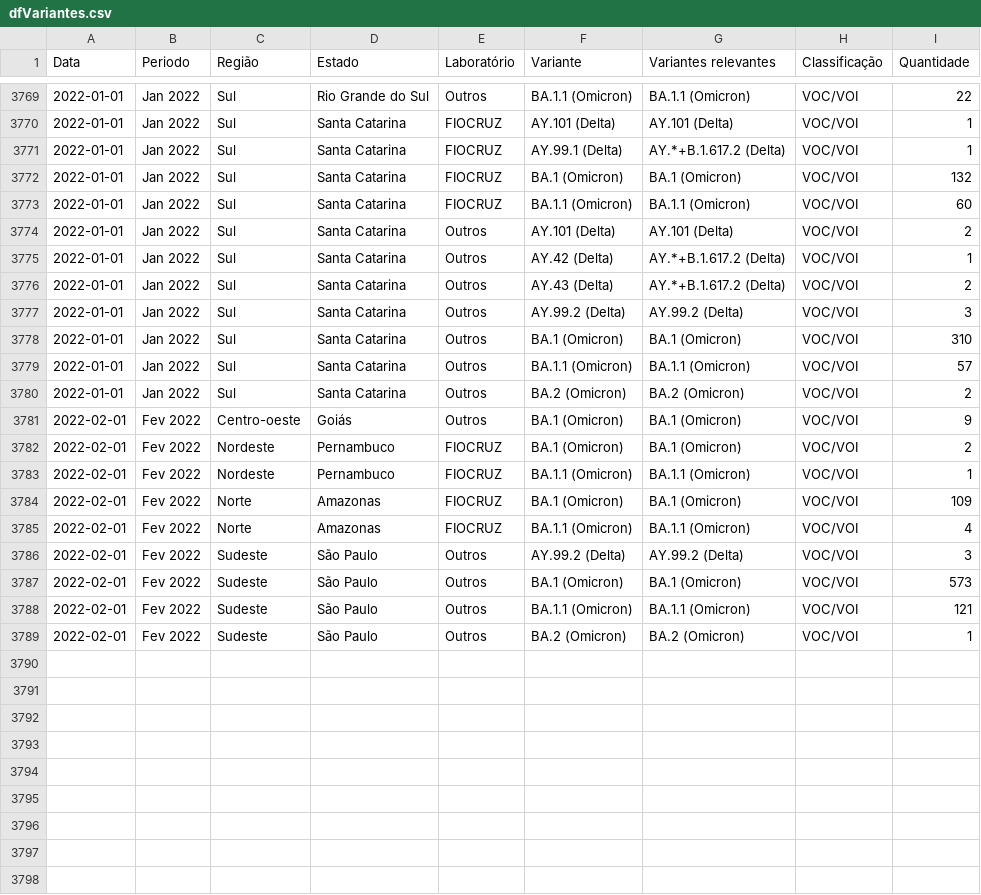
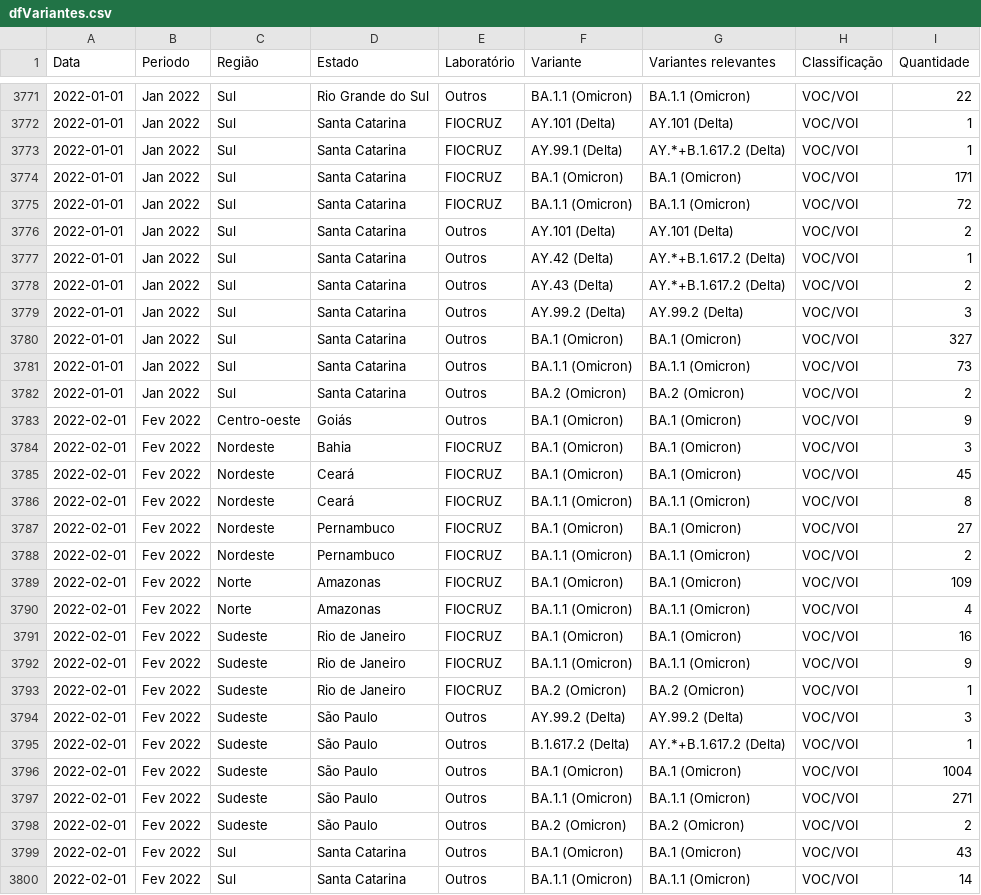
Before and after one commit to vanleiko/RedeGenomica, a CSV file: dfVariantes.csv, drawn as a sheet; only a part is shown, gaps mark what is left out; the diff covers the shown part only.

```diff
--- a/dfVariantes.csv
+++ b/dfVariantes.csv
@@ -3771,4 +3773,4 @@ Data,Periodo,Região,Estado,Laboratório,Variante,Variantes relevantes,Classific
 2022-01-01,Jan 2022,Sul,Santa Catarina,FIOCRUZ,AY.99.1 (Delta),AY.*+B.1.617.2 (Delta),VOC/VOI,1
-2022-01-01,Jan 2022,Sul,Santa Catarina,FIOCRUZ,BA.1 (Omicron),BA.1 (Omicron),VOC/VOI,132
-2022-01-01,Jan 2022,Sul,Santa Catarina,FIOCRUZ,BA.1.1 (Omicron),BA.1.1 (Omicron),VOC/VOI,60
+2022-01-01,Jan 2022,Sul,Santa Catarina,FIOCRUZ,BA.1 (Omicron),BA.1 (Omicron),VOC/VOI,171
+2022-01-01,Jan 2022,Sul,Santa Catarina,FIOCRUZ,BA.1.1 (Omicron),BA.1.1 (Omicron),VOC/VOI,72
 2022-01-01,Jan 2022,Sul,Santa Catarina,Outros,AY.101 (Delta),AY.101 (Delta),VOC/VOI,2
@@ -3777,13 +3779,22 @@ Data,Periodo,Região,Estado,Laboratório,Variante,Variantes relevantes,Classific
 2022-01-01,Jan 2022,Sul,Santa Catarina,Outros,AY.99.2 (Delta),AY.99.2 (Delta),VOC/VOI,3
-2022-01-01,Jan 2022,Sul,Santa Catarina,Outros,BA.1 (Omicron),BA.1 (Omicron),VOC/VOI,310
-2022-01-01,Jan 2022,Sul,Santa Catarina,Outros,BA.1.1 (Omicron),BA.1.1 (Omicron),VOC/VOI,57
+2022-01-01,Jan 2022,Sul,Santa Catarina,Outros,BA.1 (Omicron),BA.1 (Omicron),VOC/VOI,327
+2022-01-01,Jan 2022,Sul,Santa Catarina,Outros,BA.1.1 (Omicron),BA.1.1 (Omicron),VOC/VOI,73
 2022-01-01,Jan 2022,Sul,Santa Catarina,Outros,BA.2 (Omicron),BA.2 (Omicron),VOC/VOI,2
 2022-02-01,Fev 2022,Centro-oeste,Goiás,Outros,BA.1 (Omicron),BA.1 (Omicron),VOC/VOI,9
-2022-02-01,Fev 2022,Nordeste,Pernambuco,FIOCRUZ,BA.1 (Omicron),BA.1 (Omicron),VOC/VOI,2
-2022-02-01,Fev 2022,Nordeste,Pernambuco,FIOCRUZ,BA.1.1 (Omicron),BA.1.1 (Omicron),VOC/VOI,1
+2022-02-01,Fev 2022,Nordeste,Bahia,FIOCRUZ,BA.1 (Omicron),BA.1 (Omicron),VOC/VOI,3
+2022-02-01,Fev 2022,Nordeste,Ceará,FIOCRUZ,BA.1 (Omicron),BA.1 (Omicron),VOC/VOI,45
+2022-02-01,Fev 2022,Nordeste,Ceará,FIOCRUZ,BA.1.1 (Omicron),BA.1.1 (Omicron),VOC/VOI,8
+2022-02-01,Fev 2022,Nordeste,Pernambuco,FIOCRUZ,BA.1 (Omicron),BA.1 (Omicron),VOC/VOI,27
+2022-02-01,Fev 2022,Nordeste,Pernambuco,FIOCRUZ,BA.1.1 (Omicron),BA.1.1 (Omicron),VOC/VOI,2
 2022-02-01,Fev 2022,Norte,Amazonas,FIOCRUZ,BA.1 (Omicron),BA.1 (Omicron),VOC/VOI,109
 2022-02-01,Fev 2022,Norte,Amazonas,FIOCRUZ,BA.1.1 (Omicron),BA.1.1 (Omicron),VOC/VOI,4
+2022-02-01,Fev 2022,Sudeste,Rio de Janeiro,FIOCRUZ,BA.1 (Omicron),BA.1 (Omicron),VOC/VOI,16
+2022-02-01,Fev 2022,Sudeste,Rio de Janeiro,FIOCRUZ,BA.1.1 (Omicron),BA.1.1 (Omicron),VOC/VOI,9
+2022-02-01,Fev 2022,Sudeste,Rio de Janeiro,FIOCRUZ,BA.2 (Omicron),BA.2 (Omicron),VOC/VOI,1
 2022-02-01,Fev 2022,Sudeste,São Paulo,Outros,AY.99.2 (Delta),AY.99.2 (Delta),VOC/VOI,3
-2022-02-01,Fev 2022,Sudeste,São Paulo,Outros,BA.1 (Omicron),BA.1 (Omicron),VOC/VOI,573
-2022-02-01,Fev 2022,Sudeste,São Paulo,Outros,BA.1.1 (Omicron),BA.1.1 (Omicron),VOC/VOI,121
-2022-02-01,Fev 2022,Sudeste,São Paulo,Outros,BA.2 (Omicron),BA.2 (Omicron),VOC/VOI,1
+2022-02-01,Fev 2022,Sudeste,São Paulo,Outros,B.1.617.2 (Delta),AY.*+B.1.617.2 (Delta),VOC/VOI,1
+2022-02-01,Fev 2022,Sudeste,São Paulo,Outros,BA.1 (Omicron),BA.1 (Omicron),VOC/VOI,1004
+2022-02-01,Fev 2022,Sudeste,São Paulo,Outros,BA.1.1 (Omicron),BA.1.1 (Omicron),VOC/VOI,271
+2022-02-01,Fev 2022,Sudeste,São Paulo,Outros,BA.2 (Omicron),BA.2 (Omicron),VOC/VOI,2
+2022-02-01,Fev 2022,Sul,Santa Catarina,Outros,BA.1 (Omicron),BA.1 (Omicron),VOC/VOI,43
+2022-02-01,Fev 2022,Sul,Santa Catarina,Outros,BA.1.1 (Omicron),BA.1.1 (Omicron),VOC/VOI,14
```
Also changed, not shown: 4 added rows, 2 removed rows and 23 edited cells elsewhere in this file, dfGenomasLaboratorio.csv, dfLinhagens.csv, 2 other files.
